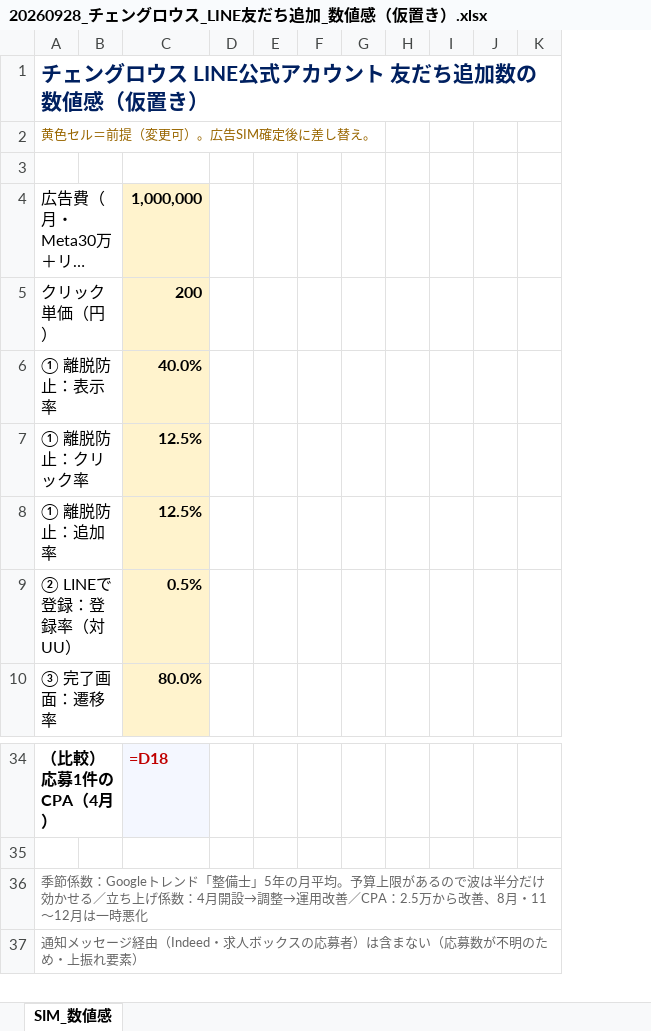
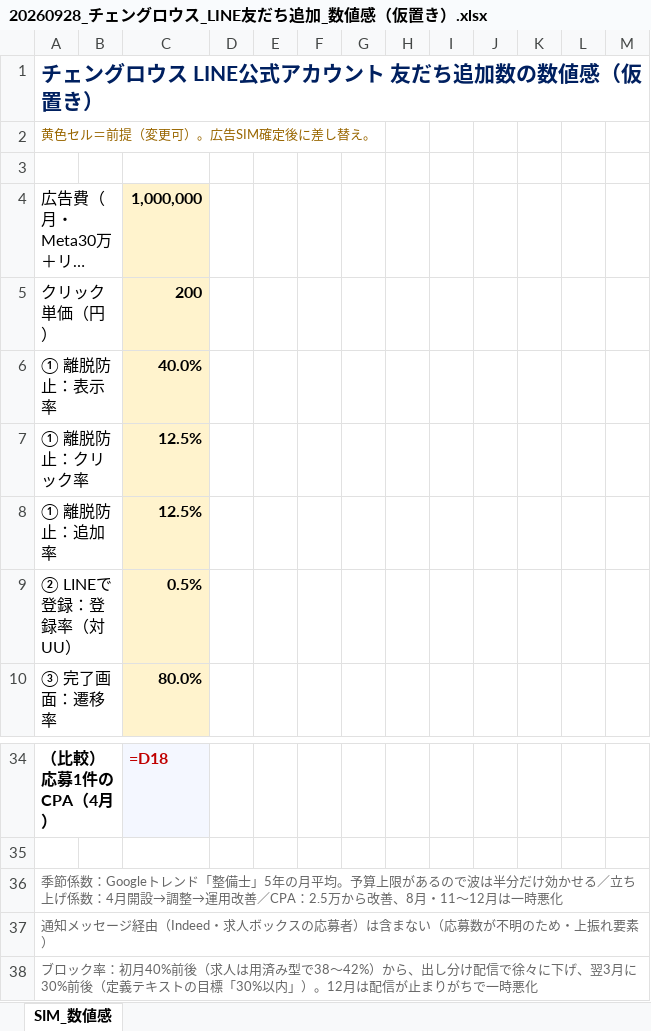
Before and after one commit to tonomura-r-dev/folder, an Excel workbook: 20260928_チェングロウス_LINE友だち追加_数値感（仮置き）.xlsx, sheet SIM_数値感, drawn as a sheet; only a part is shown, gaps mark what is left out; long unchanged cells end in …; values as stored, in another font and other column widths than the file's, no borders; formulas without a stored value are shown as written; the diff names each change by its address in the sheet, - before the commit and + after, or states it on an @@ line.

```diff
--- a/20260928_チェングロウス_LINE友だち追加_数値感（仮置き）.xlsx (sheet SIM_数値感)
+++ b/20260928_チェングロウス_LINE友だち追加_数値感（仮置き）.xlsx (sheet SIM_数値感)
+column L, empty
+column M, empty
+row 38: ブロック率：初月40%前後（求人は用済み型で38〜42%）から、出し分け配信で徐々に下げ、翌3月に30%前後（定義テキストの目標「30%以内」）。12月は配信が止まりがちで一時悪化
```
Also changed, not shown: 1 other file.
